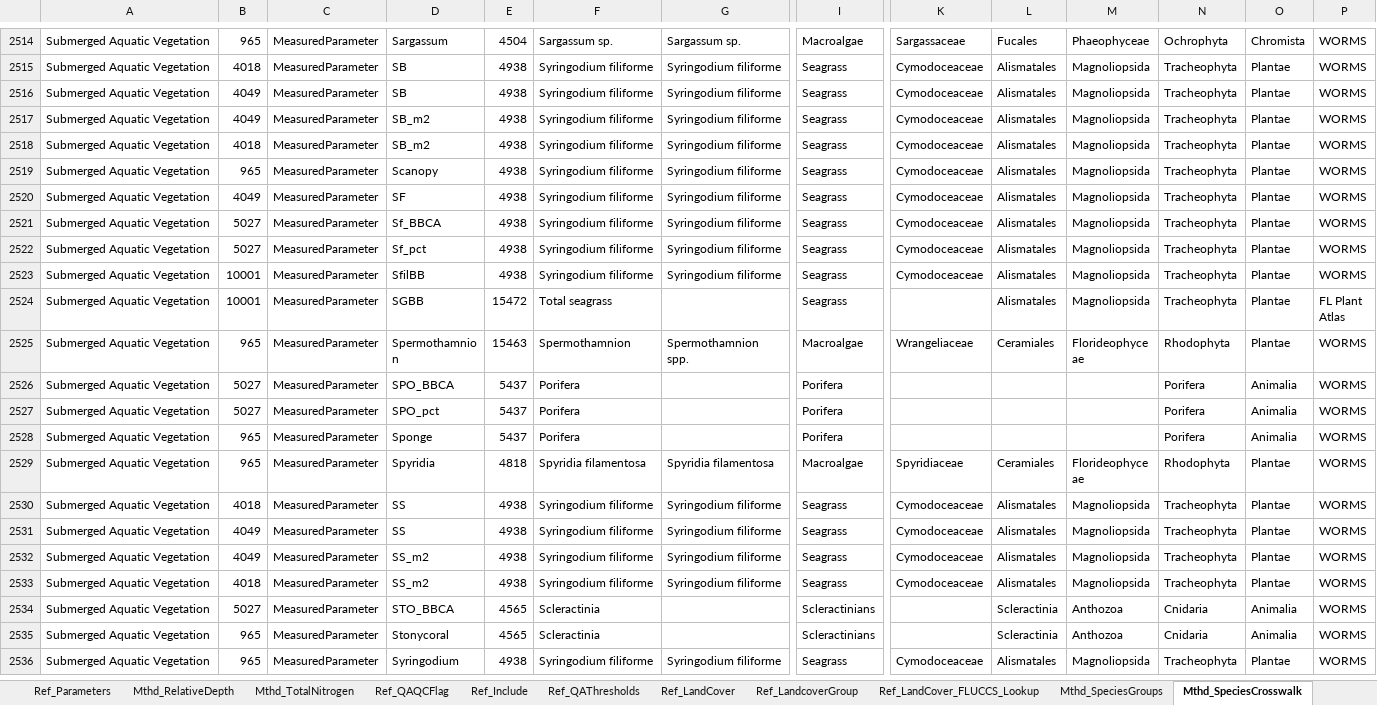
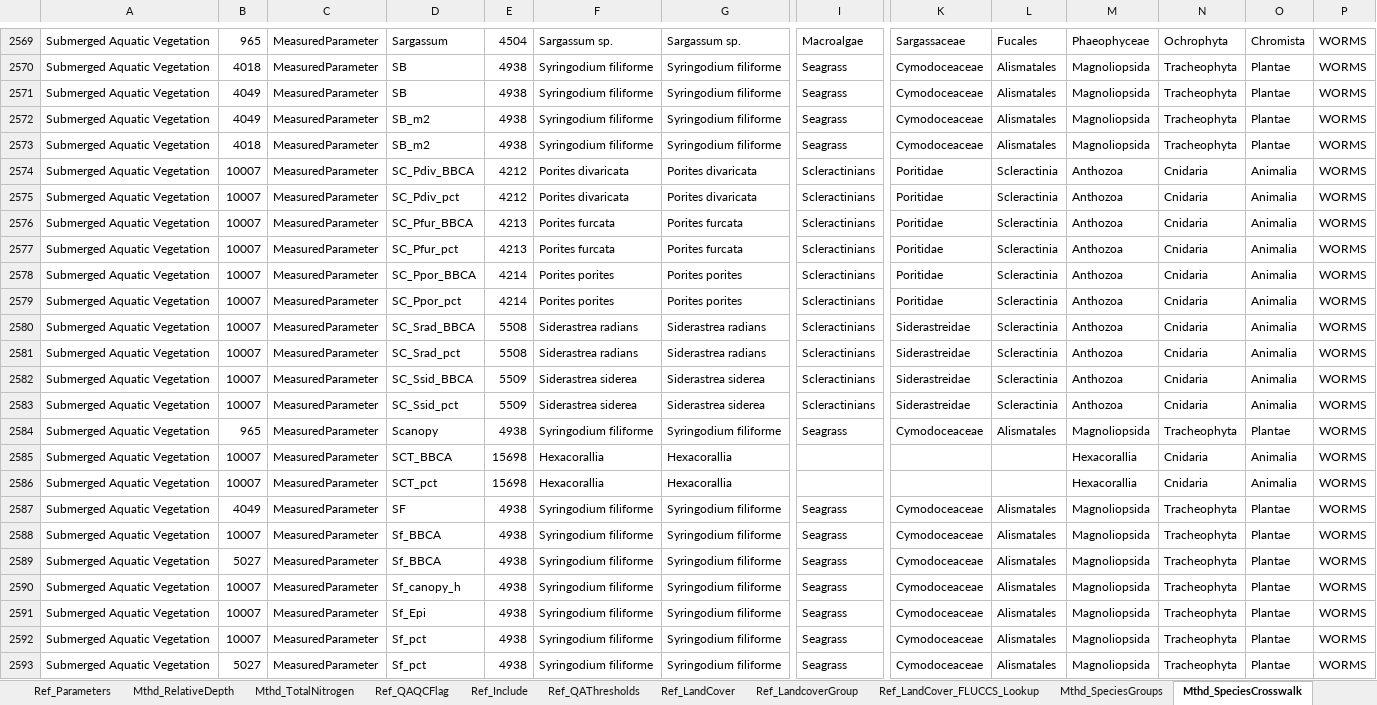
Before and after one commit to FloridaSEACAR/SEACAR-DEV, an Excel workbook: inst/extdata/SEACAR_Metadata.xlsx, sheet Mthd_SpeciesCrosswalk, drawn as a sheet; only a part is shown, gaps mark what is left out; the shorter side is filled out with more unchanged rows; values as stored, in another font and other column widths than the file's, no borders; table styles not drawn; rows hold the shown columns only; the diff covers the shown part only; the diff names each change by its address in the sheet, - before the commit and + after, or states it on an @@ line.

Commit message:
SEACAR 0.6.0

```diff
--- a/inst/extdata/SEACAR_Metadata.xlsx (sheet Mthd_SpeciesCrosswalk)
+++ b/inst/extdata/SEACAR_Metadata.xlsx (sheet Mthd_SpeciesCrosswalk)
+row 2574: Submerged Aquatic Vegetation | 10007 | MeasuredParameter | SC_Pdiv_BBCA | 4212 | Porites divaricata | Porites divaricata | Scleractinians | Poritidae | Scleractinia | Anthozoa | Cnidaria | Animalia | WORMS
+row 2575: Submerged Aquatic Vegetation | 10007 | MeasuredParameter | SC_Pdiv_pct | 4212 | Porites divaricata | Porites divaricata | Scleractinians | Poritidae | Scleractinia | Anthozoa | Cnidaria | Animalia | WORMS
+row 2576: Submerged Aquatic Vegetation | 10007 | MeasuredParameter | SC_Pfur_BBCA | 4213 | Porites furcata | Porites furcata | Scleractinians | Poritidae | Scleractinia | Anthozoa | Cnidaria | Animalia | WORMS
+row 2577: Submerged Aquatic Vegetation | 10007 | MeasuredParameter | SC_Pfur_pct | 4213 | Porites furcata | Porites furcata | Scleractinians | Poritidae | Scleractinia | Anthozoa | Cnidaria | Animalia | WORMS
+row 2578: Submerged Aquatic Vegetation | 10007 | MeasuredParameter | SC_Ppor_BBCA | 4214 | Porites porites | Porites porites | Scleractinians | Poritidae | Scleractinia | Anthozoa | Cnidaria | Animalia | WORMS
+row 2579: Submerged Aquatic Vegetation | 10007 | MeasuredParameter | SC_Ppor_pct | 4214 | Porites porites | Porites porites | Scleractinians | Poritidae | Scleractinia | Anthozoa | Cnidaria | Animalia | WORMS
+row 2580: Submerged Aquatic Vegetation | 10007 | MeasuredParameter | SC_Srad_BBCA | 5508 | Siderastrea radians | Siderastrea radians | Scleractinians | Siderastreidae | Scleractinia | Anthozoa | Cnidaria | Animalia | WORMS
+row 2581: Submerged Aquatic Vegetation | 10007 | MeasuredParameter | SC_Srad_pct | 5508 | Siderastrea radians | Siderastrea radians | Scleractinians | Siderastreidae | Scleractinia | Anthozoa | Cnidaria | Animalia | WORMS
+row 2582: Submerged Aquatic Vegetation | 10007 | MeasuredParameter | SC_Ssid_BBCA | 5509 | Siderastrea siderea | Siderastrea siderea | Scleractinians | Siderastreidae | Scleractinia | Anthozoa | Cnidaria | Animalia | WORMS
+row 2583: Submerged Aquatic Vegetation | 10007 | MeasuredParameter | SC_Ssid_pct | 5509 | Siderastrea siderea | Siderastrea siderea | Scleractinians | Siderastreidae | Scleractinia | Anthozoa | Cnidaria | Animalia | WORMS
+row 2585: Submerged Aquatic Vegetation | 10007 | MeasuredParameter | SCT_BBCA | 15698 | Hexacorallia | Hexacorallia |  |  |  | Hexacorallia | Cnidaria | Animalia | WORMS
+row 2586: Submerged Aquatic Vegetation | 10007 | MeasuredParameter | SCT_pct | 15698 | Hexacorallia | Hexacorallia |  |  |  | Hexacorallia | Cnidaria | Animalia | WORMS
+row 2588: Submerged Aquatic Vegetation | 10007 | MeasuredParameter | Sf_BBCA | 4938 | Syringodium filiforme | Syringodium filiforme | Seagrass | Cymodoceaceae | Alismatales | Magnoliopsida | Tracheophyta | Plantae | WORMS
+row 2590: Submerged Aquatic Vegetation | 10007 | MeasuredParameter | Sf_canopy_h | 4938 | Syringodium filiforme | Syringodium filiforme | Seagrass | Cymodoceaceae | Alismatales | Magnoliopsida | Tracheophyta | Plantae | WORMS
+row 2591: Submerged Aquatic Vegetation | 10007 | MeasuredParameter | Sf_Epi | 4938 | Syringodium filiforme | Syringodium filiforme | Seagrass | Cymodoceaceae | Alismatales | Magnoliopsida | Tracheophyta | Plantae | WORMS
+row 2592: Submerged Aquatic Vegetation | 10007 | MeasuredParameter | Sf_pct | 4938 | Syringodium filiforme | Syringodium filiforme | Seagrass | Cymodoceaceae | Alismatales | Magnoliopsida | Tracheophyta | Plantae | WORMS
```
Also changed, not shown: 86 added rows, 1 removed row and 1 edited cell elsewhere in this sheet, sheet Ref_QAThresholds, sheet Ref_Species, sheet Col_WaterQuality_Continuous, sheet Col_WaterQuality_Discrete, sheet Ref_QAQCFlag, sheet Ref_Include, 1 more sheet, 27 other files.
